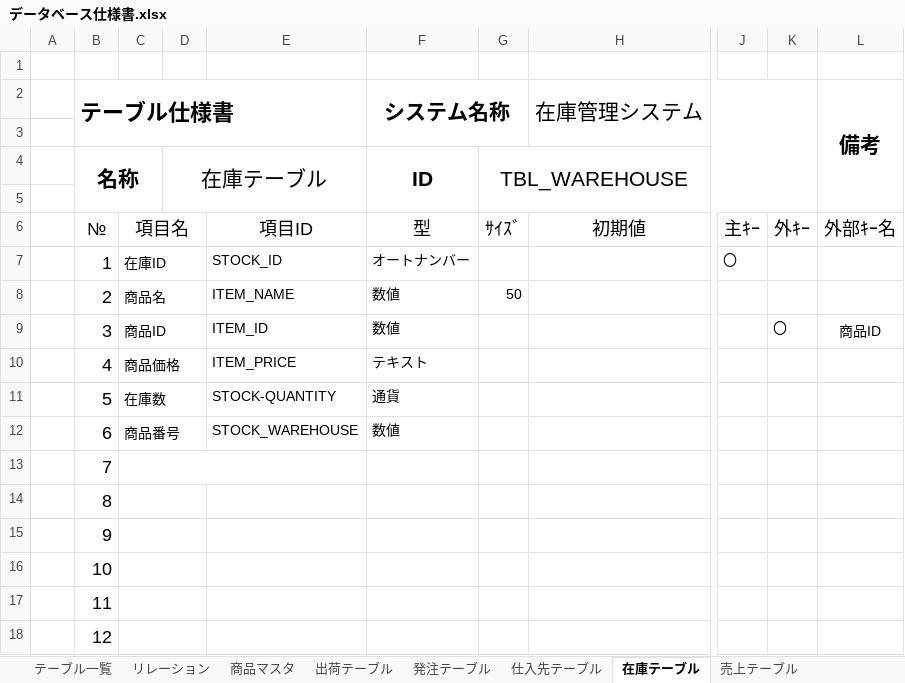
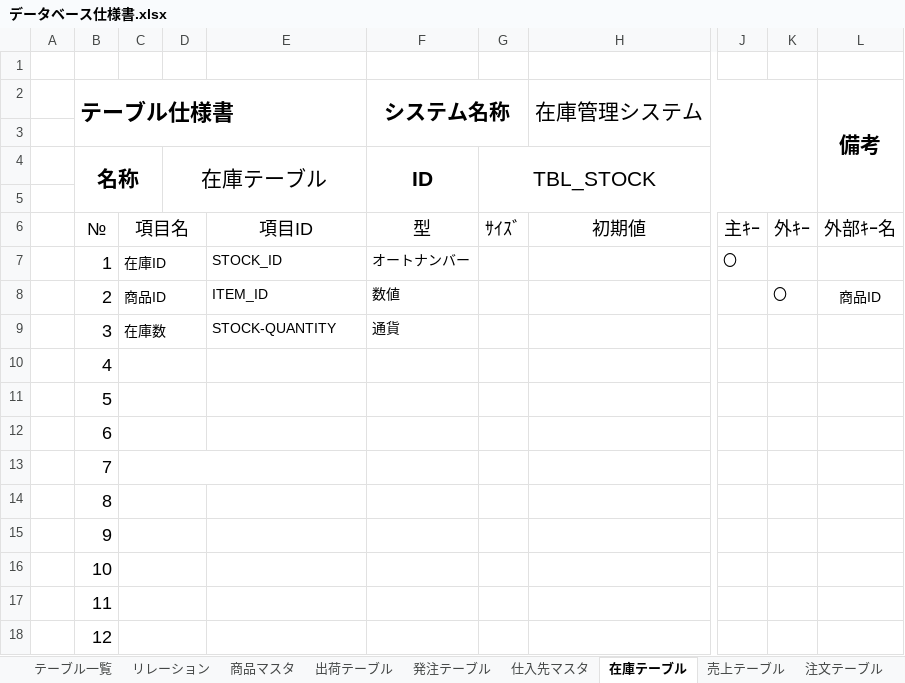
Before and after one commit to Yamanin3/system-devel, an Excel workbook: データベース仕様書.xlsx, sheet 在庫テーブル, drawn as a sheet; only a part is shown, gaps mark what is left out; values as stored, in another font and other column widths than the file's, no borders; the diff names each change by its address in the sheet, - before the commit and + after, or states it on an @@ line.

```diff
--- a/データベース仕様書.xlsx (sheet 在庫テーブル)
+++ b/データベース仕様書.xlsx (sheet 在庫テーブル)
-sheet tab: 仕入先テーブル
+sheet tab: 仕入先マスタ
-G4: TBL_WAREHOUSE
+G4: TBL_STOCK
-C8: 商品名
+C8: 商品ID
-E8: ITEM_NAME
+E8: ITEM_ID
-G8: 50
+G8: (empty)
-K8: (empty)
+K8: 〇
-L8 (備考): (empty)
+L8 (備考): 商品ID
-C9: 商品ID
+C9: 在庫数
-E9: ITEM_ID
+E9: STOCK-QUANTITY
-F9 (システム名称): 数値
+F9 (システム名称): 通貨
-K9: 〇
+K9: (empty)
-L9 (備考): 商品ID
+L9 (備考): (empty)
-C10: 商品価格
+C10: (empty)
-E10: ITEM_PRICE
+E10: (empty)
-F10 (システム名称): テキスト
+F10 (システム名称): (empty)
-C11: 在庫数
+C11: (empty)
-E11: STOCK-QUANTITY
+E11: (empty)
-F11 (システム名称): 通貨
+F11 (システム名称): (empty)
-C12: 商品番号
+C12: (empty)
-E12: STOCK_WAREHOUSE
+E12: (empty)
-F12 (システム名称): 数値
+F12 (システム名称): (empty)
```
Also changed, not shown: sheet 商品マスタ, sheet 出荷テーブル, sheet 注文テーブル, sheet 入庫テーブル, sheet 発注テーブル, sheet 会員マスタ, 3 more sheets, other sheet tabs, charts or pictures.
